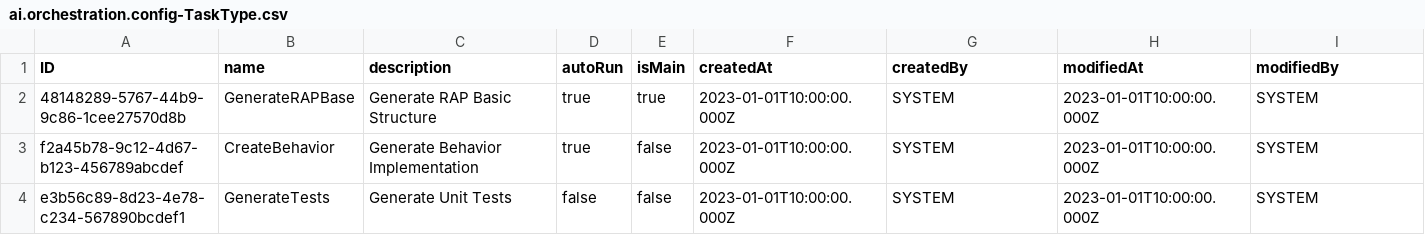
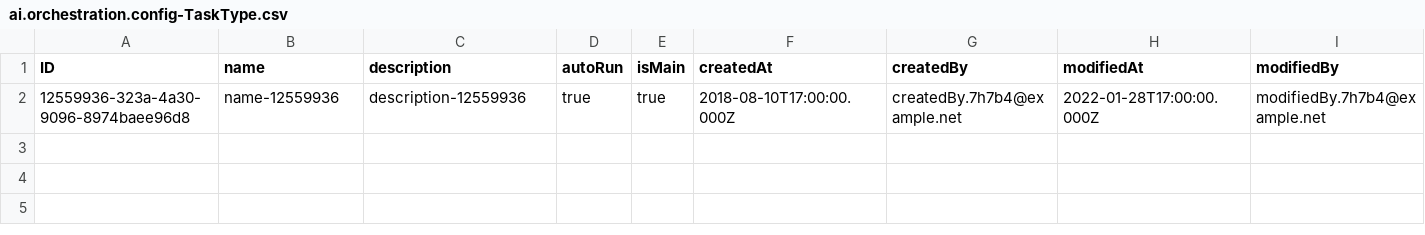
Before and after one commit to dreadedhairlock/ai2code_new, a CSV file: db/data/ai.orchestration.config-TaskType.csv, drawn as a sheet; removed rows and columns are numbered as before the commit, all else as after; the diff names each change by its address in the sheet, - before the commit and + after, or states it on an @@ line.

```diff
--- a/db/data/ai.orchestration.config-TaskType.csv
+++ b/db/data/ai.orchestration.config-TaskType.csv
-row 2: 48148289-5767-44b9-9c86-1cee27570d8b | GenerateRAPBase | Generate RAP Basic Structure | true | true | 2023-01-01T10:00:00.000Z | SYSTEM | 2023-01-01T10:00:00.000Z | SYSTEM
-row 3: f2a45b78-9c12-4d67-b123-456789abcdef | CreateBehavior | Generate Behavior Implementation | true | false | 2023-01-01T10:00:00.000Z | SYSTEM | 2023-01-01T10:00:00.000Z | SYSTEM
-row 4: e3b56c89-8d23-4e78-c234-567890bcdef1 | GenerateTests | Generate Unit Tests | false | false | 2023-01-01T10:00:00.000Z | SYSTEM | 2023-01-01T10:00:00.000Z | SYSTEM
+row 2: 12559936-323a-4a30-9096-8974baee96d8 | name-12559936 | description-12559936 | true | true | 2018-08-10T17:00:00.000Z | createdBy.7h7b4@example.net | 2022-01-28T17:00:00.000Z | modifiedBy.7h7b4@example.net
```
Also changed, not shown: db/data/ai.orchestration-BotInstance.csv, db/data/ai.orchestration-BotMessage.csv, 55 other files.
